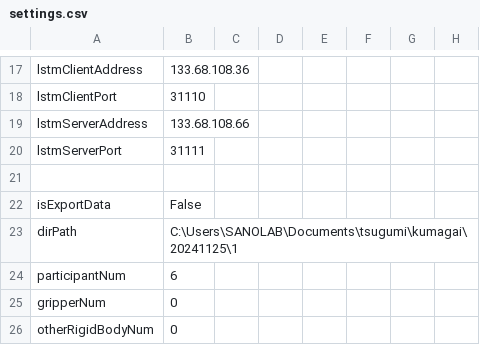
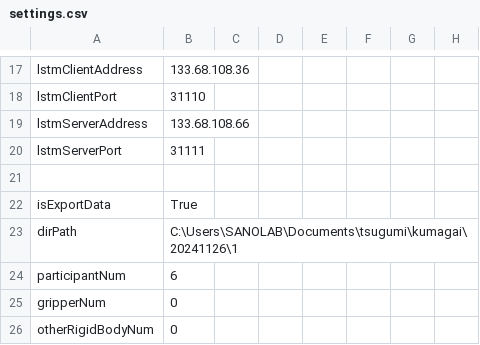
Before and after one commit to clz13087/skill-transfer, a CSV file: config/settings.csv, drawn as a sheet; only a part is shown, gaps mark what is left out.

Commit message:
fix

```diff
--- a/config/settings.csv
+++ b/config/settings.csv
@@ -21,4 +21,4 @@ lstmServerPort,31111
 
-isExportData,False
-dirPath,C:\Users\SANOLAB\Documents\tsugumi\kumagai\20241125\1
+isExportData,True
+dirPath,C:\Users\SANOLAB\Documents\tsugumi\kumagai\20241126\1
 participantNum,6
```
